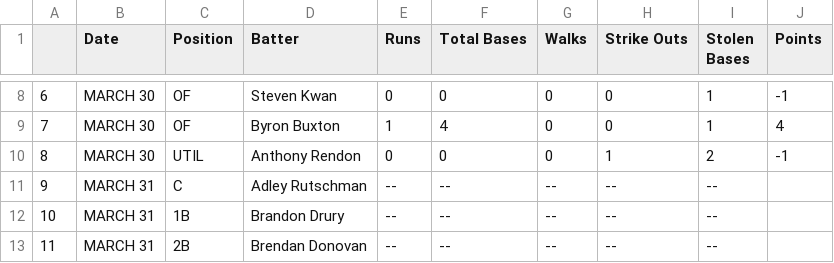
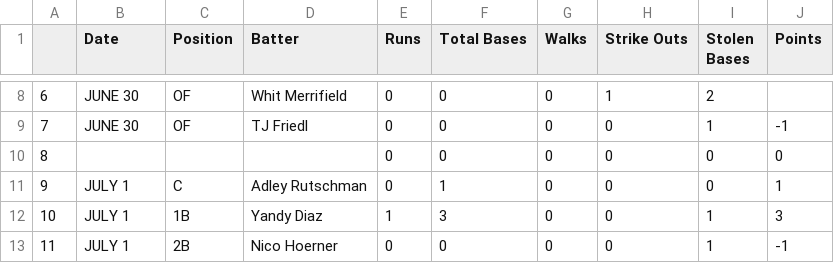
Before and after one commit to dinnerdineth/FantasyScraper, a CSV file: batters.csv, drawn as a sheet; only a part is shown, gaps mark what is left out; the diff covers the shown part only.

Commit message:
Fixed try/except for blank position player. Ready to start full run

```diff
--- a/batters.csv
+++ b/batters.csv
@@ -8,6 +8,6 @@
-6,MARCH 30,OF,Steven Kwan,0,0,0,0,1,-1
-7,MARCH 30,OF,Byron Buxton,1,4,0,0,1,4
-8,MARCH 30,UTIL,Anthony Rendon,0,0,0,1,2,-1
-9,MARCH 31,C,Adley Rutschman,--,--,--,--,--,
-10,MARCH 31,1B,Brandon Drury,--,--,--,--,--,
-11,MARCH 31,2B,Brendan Donovan,--,--,--,--,--,
+6,JUNE 30,OF,Whit Merrifield,0,0,0,1,2,
+7,JUNE 30,OF,TJ Friedl,0,0,0,0,1,-1
+8,,,,0,0,0,0,0,0
+9,JULY 1,C,Adley Rutschman,0,1,0,0,0,1
+10,JULY 1,1B,Yandy Diaz,1,3,0,0,1,3
+11,JULY 1,2B,Nico Hoerner,0,0,0,0,1,-1
```
Also changed, not shown: 78 edited cells elsewhere in this file, pitchers.csv, 1 other file.
